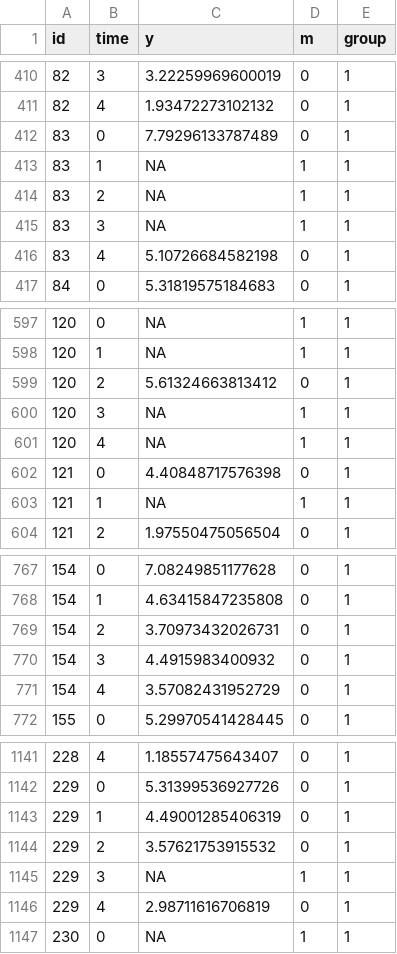
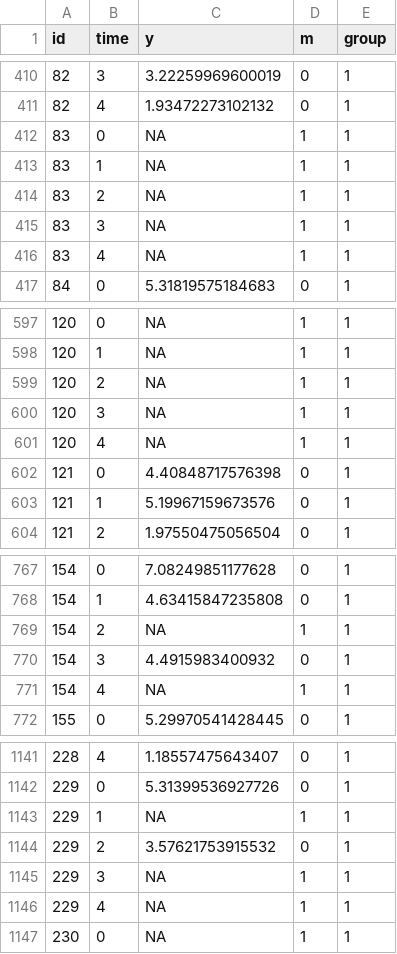
Before and after one commit to craigenders/mnar-mlm, a CSV file: growth-intermittent.csv, drawn as a sheet; only a part is shown, gaps mark what is left out; the diff covers the shown part only.

```diff
--- a/growth-intermittent.csv
+++ b/growth-intermittent.csv
@@ -411,3 +411,3 @@
 82,4,1.93472273102132,0,1
-83,0,7.79296133787489,0,1
+83,0,NA,1,1
 83,1,NA,1,1
@@ -415,3 +415,3 @@
 83,3,NA,1,1
-83,4,5.10726684582198,0,1
+83,4,NA,1,1
 84,0,5.31819575184683,0,1
@@ -598,3 +598,3 @@
 120,1,NA,1,1
-120,2,5.61324663813412,0,1
+120,2,NA,1,1
 120,3,NA,1,1
@@ -602,3 +602,3 @@
 121,0,4.40848717576398,0,1
-121,1,NA,1,1
+121,1,5.19967159673576,0,1
 121,2,1.97550475056504,0,1
@@ -768,5 +768,5 @@
 154,1,4.63415847235808,0,1
-154,2,3.70973432026731,0,1
+154,2,NA,1,1
 154,3,4.4915983400932,0,1
-154,4,3.57082431952729,0,1
+154,4,NA,1,1
 155,0,5.29970541428445,0,1
@@ -1142,6 +1142,6 @@
 229,0,5.31399536927726,0,1
-229,1,4.49001285406319,0,1
+229,1,NA,1,1
 229,2,3.57621753915532,0,1
 229,3,NA,1,1
-229,4,2.98711616706819,0,1
+229,4,NA,1,1
 230,0,NA,1,1
```
Also changed, not shown: 106 edited cells elsewhere in this file, 1 other file.
